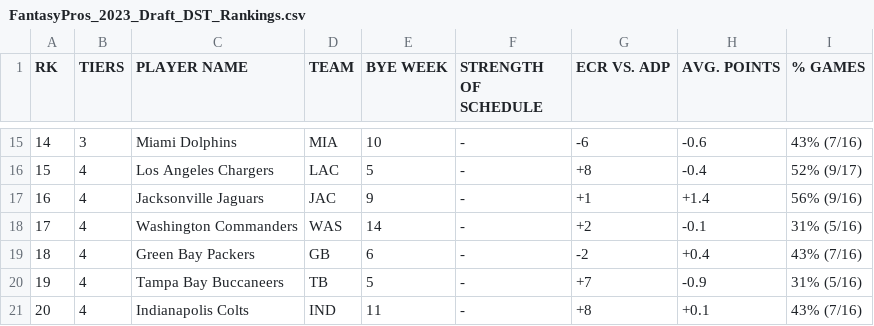
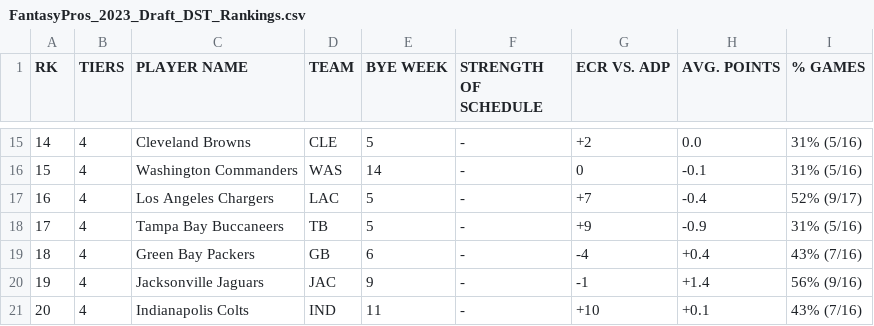
Before and after one commit to DarPerry/ff-draft-assistant, a CSV file: server/FantasyPros_2023_Draft_DST_Rankings.csv, drawn as a sheet; only a part is shown, gaps mark what is left out; the diff covers the shown part only.

```diff
--- a/server/FantasyPros_2023_Draft_DST_Rankings.csv
+++ b/server/FantasyPros_2023_Draft_DST_Rankings.csv
@@ -15,7 +15,7 @@
-"14",3,"Miami Dolphins",MIA,"10","-","-6","-0.6","43% (7/16)"
-"15",4,"Los Angeles Chargers",LAC,"5","-","+8","-0.4","52% (9/17)"
-"16",4,"Jacksonville Jaguars",JAC,"9","-","+1","+1.4","56% (9/16)"
-"17",4,"Washington Commanders",WAS,"14","-","+2","-0.1","31% (5/16)"
-"18",4,"Green Bay Packers",GB,"6","-","-2","+0.4","43% (7/16)"
-"19",4,"Tampa Bay Buccaneers",TB,"5","-","+7","-0.9","31% (5/16)"
-"20",4,"Indianapolis Colts",IND,"11","-","+8","+0.1","43% (7/16)"
+"14",4,"Cleveland Browns",CLE,"5","-","+2","0.0","31% (5/16)"
+"15",4,"Washington Commanders",WAS,"14","-","0","-0.1","31% (5/16)"
+"16",4,"Los Angeles Chargers",LAC,"5","-","+7","-0.4","52% (9/17)"
+"17",4,"Tampa Bay Buccaneers",TB,"5","-","+9","-0.9","31% (5/16)"
+"18",4,"Green Bay Packers",GB,"6","-","-4","+0.4","43% (7/16)"
+"19",4,"Jacksonville Jaguars",JAC,"9","-","-1","+1.4","56% (9/16)"
+"20",4,"Indianapolis Colts",IND,"11","-","+10","+0.1","43% (7/16)"
```
Also changed, not shown: 98 edited cells elsewhere in this file, server/FantasyPros_2023_Draft_K_Rankings.csv, server/FantasyPros_2023_Draft_QB_Rankings.csv, 13 other files.
